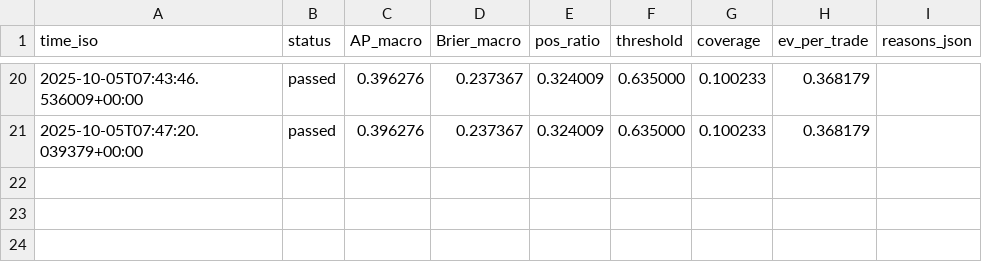
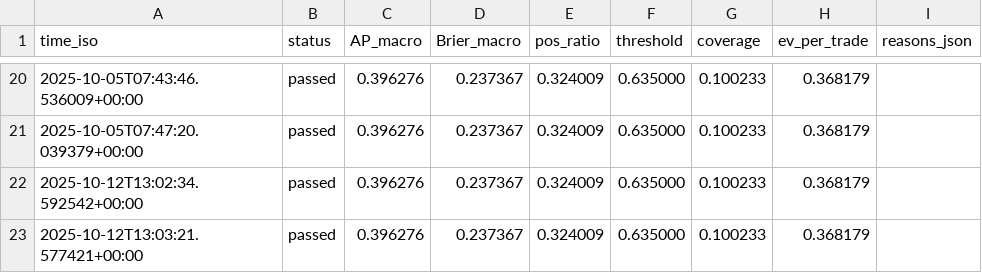
Before and after one commit to yuta0930/FX-Learning-Tools, a CSV file: reports/model_history.csv, drawn as a sheet; only a part is shown, gaps mark what is left out; the diff names each change by its address in the sheet, - before the commit and + after, or states it on an @@ line.

```diff
--- a/reports/model_history.csv
+++ b/reports/model_history.csv
+row 22: 2025-10-12T13:02:34.592542+00:00 | passed | 0.396276 | 0.237367 | 0.324009 | 0.635000 | 0.100233 | 0.368179
+row 23: 2025-10-12T13:03:21.577421+00:00 | passed | 0.396276 | 0.237367 | 0.324009 | 0.635000 | 0.100233 | 0.368179
```
Also changed, not shown: 6 other files.
